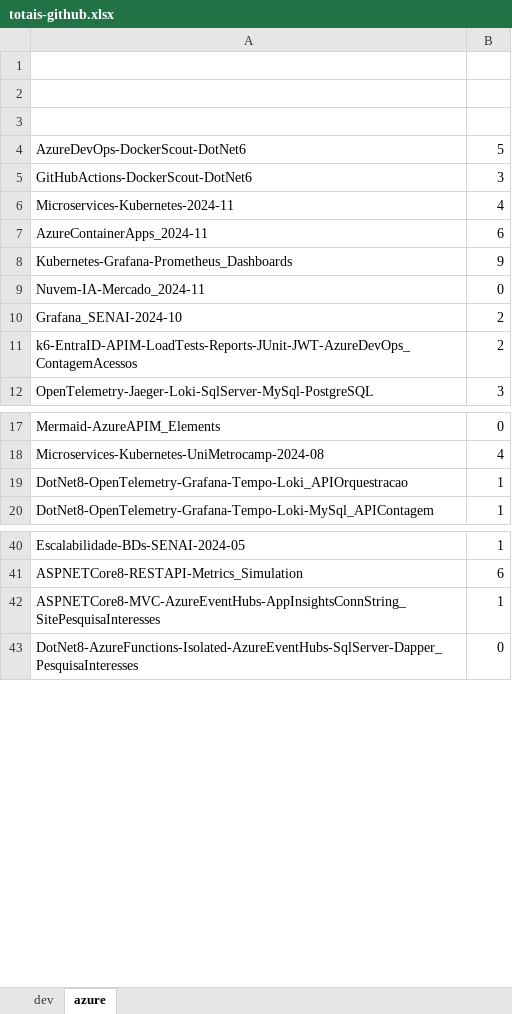
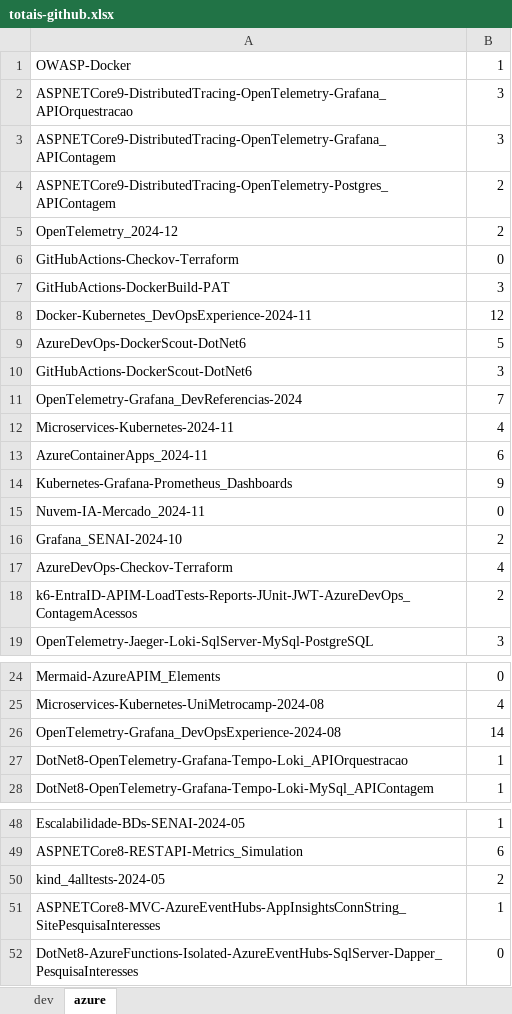
Before and after one commit to renatogroffe/MVP_2024-2025, an Excel workbook: totais-github.xlsx, sheet azure, drawn as a sheet; only a part is shown, gaps mark what is left out; values as stored, in another font and other column widths than the file's, no borders; the diff names each change by its address in the sheet, - before the commit and + after, or states it on an @@ line.

Commit message:
Ajustes

```diff
--- a/totais-github.xlsx (sheet azure)
+++ b/totais-github.xlsx (sheet azure)
-row 1: (empty)
+row 1: OWASP-Docker | 1
-row 2: (empty)
+row 2: ASPNETCore9-DistributedTracing-OpenTelemetry-Grafana_APIOrquestracao | 3
-row 3: (empty)
+row 3: ASPNETCore9-DistributedTracing-OpenTelemetry-Grafana_APIContagem | 3
+row 4: ASPNETCore9-DistributedTracing-OpenTelemetry-Postgres_APIContagem | 2
+row 5: OpenTelemetry_2024-12 | 2
+row 6: GitHubActions-Checkov-Terraform | 0
+row 7: GitHubActions-DockerBuild-PAT | 3
+row 8: Docker-Kubernetes_DevOpsExperience-2024-11 | 12
+row 11: OpenTelemetry-Grafana_DevReferencias-2024 | 7
+row 17: AzureDevOps-Checkov-Terraform | 4
+row 26: OpenTelemetry-Grafana_DevOpsExperience-2024-08 | 14
+row 50: kind_4alltests-2024-05 | 2
```
Also changed, not shown: sheet dev.
